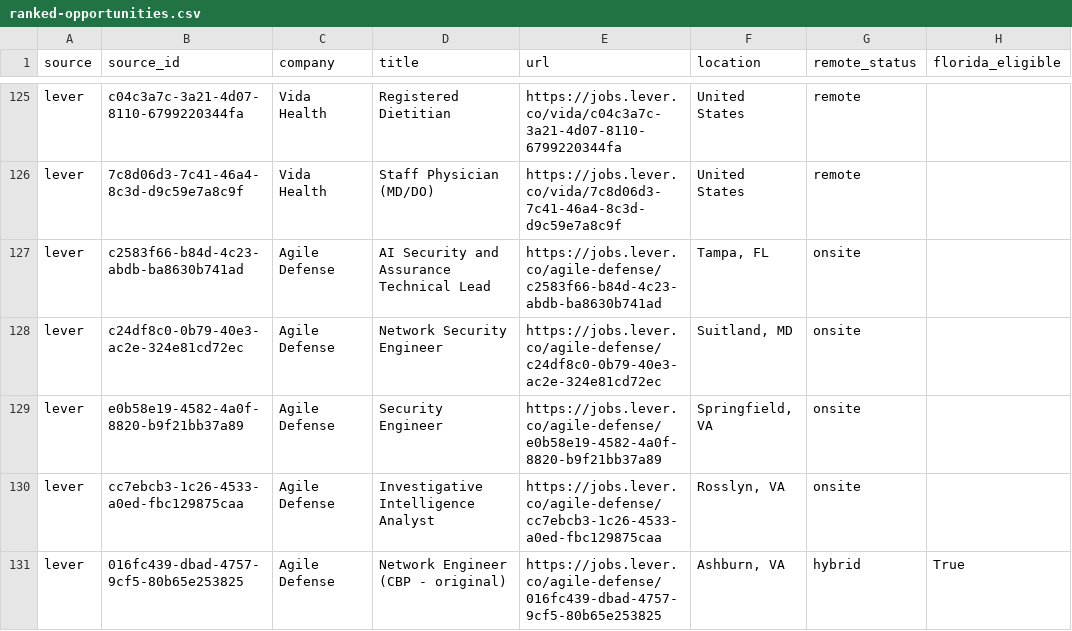
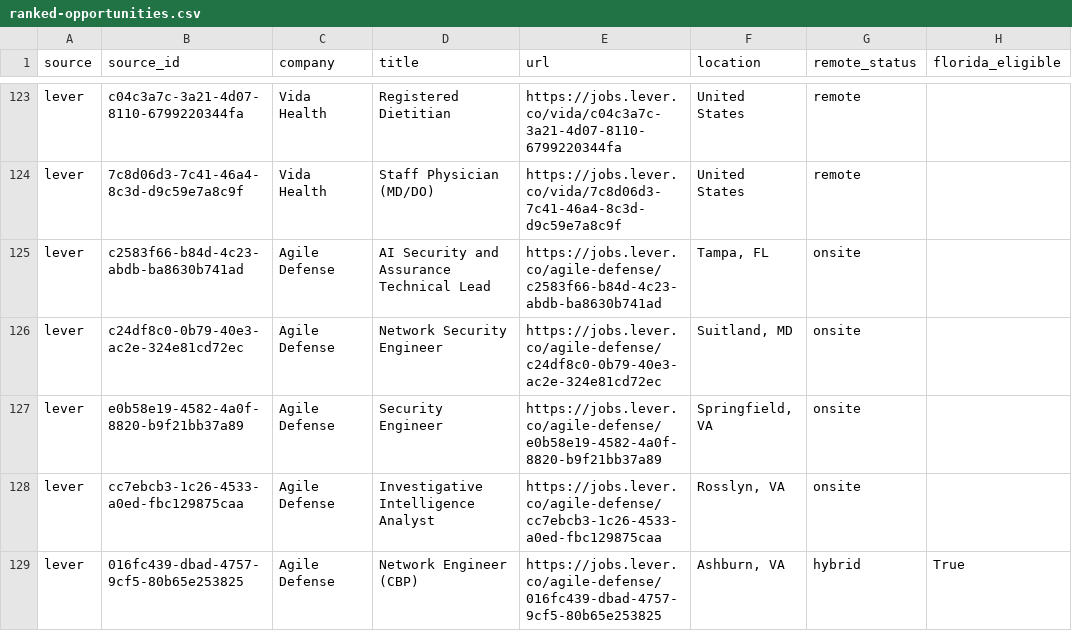
Before and after one commit to AudioJones-Dev/career-os, a CSV file: latest/ranked-opportunities.csv, drawn as a sheet; only a part is shown, gaps mark what is left out; addresses are those after the commit; the diff covers the shown part only; the diff names each change by its address in the sheet, - before the commit and + after, or states it on an @@ line.

```diff
--- a/latest/ranked-opportunities.csv
+++ b/latest/ranked-opportunities.csv
-D129 (title): Network Engineer (CBP - original)
+D129 (title): Network Engineer (CBP)
```
Also changed, not shown: 4 added rows, 6 removed rows and 2 edited cells elsewhere in this file, latest/verification-results.csv, 1 other file.
